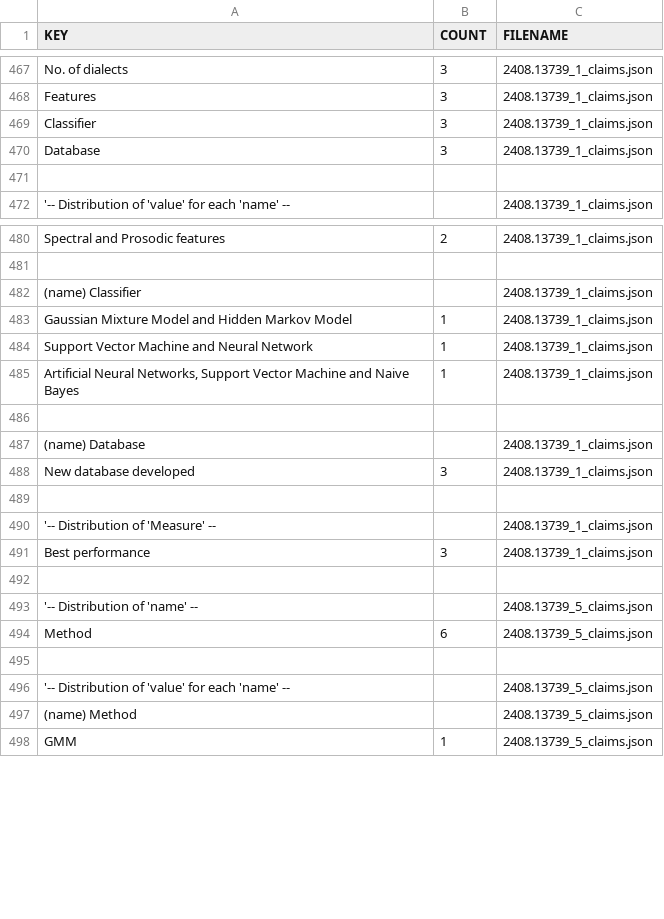
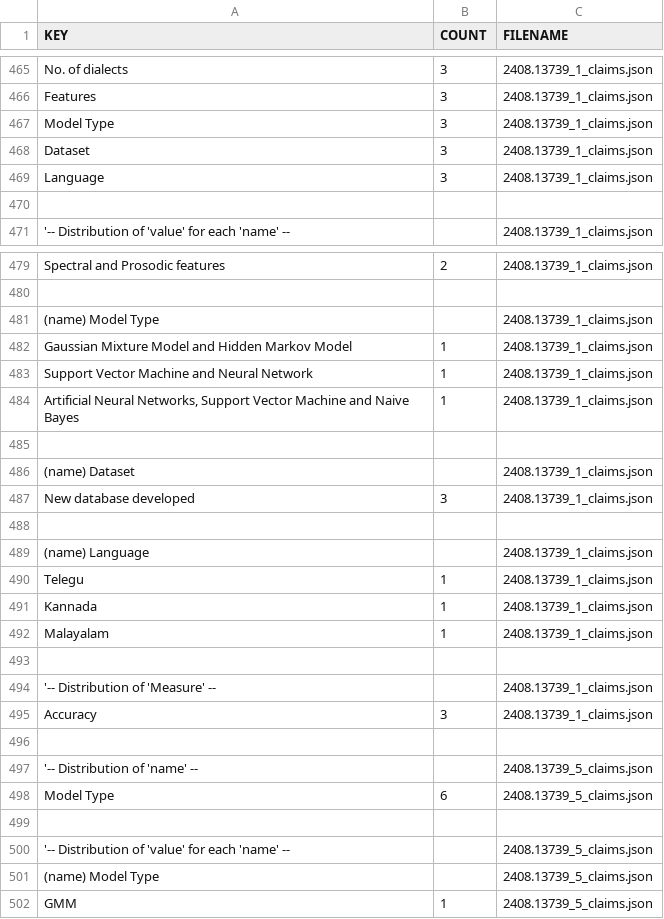
Before and after one commit to lukebo01/homework4, a CSV file: data/profiling/aligned/luca_borrelli_rainer_cabral_ilao_aligned_profiling_by_file.csv (was data/profiling/DATA_HUNTERS_PROFILING_PER_FILE.csv), drawn as a sheet; only a part is shown, gaps mark what is left out; the diff covers the shown part only.

```diff
--- a/data/profiling/DATA_HUNTERS_PROFILING_PER_FILE.csv
+++ b/data/profiling/aligned/luca_borrelli_rainer_cabral_ilao_aligned_profiling_by_file.csv
@@ -468,4 +466,5 @@ No. of dialects;3;2408.13739_1_claims.json
 Features;3;2408.13739_1_claims.json
-Classifier;3;2408.13739_1_claims.json
-Database;3;2408.13739_1_claims.json
+Model Type;3;2408.13739_1_claims.json
+Dataset;3;2408.13739_1_claims.json
+Language;3;2408.13739_1_claims.json
 
@@ -481,3 +480,3 @@ Spectral and Prosodic features;2;2408.13739_1_claims.json
 
-(name) Classifier;;2408.13739_1_claims.json
+(name) Model Type;;2408.13739_1_claims.json
 Gaussian Mixture Model and Hidden Markov Model;1;2408.13739_1_claims.json
@@ -486,13 +485,18 @@ Artificial Neural Networks, Support Vector Machine and Naive Bayes;1;2408.13739_
 
-(name) Database;;2408.13739_1_claims.json
+(name) Dataset;;2408.13739_1_claims.json
 New database developed;3;2408.13739_1_claims.json
 
+(name) Language;;2408.13739_1_claims.json
+Telegu;1;2408.13739_1_claims.json
+Kannada;1;2408.13739_1_claims.json
+Malayalam;1;2408.13739_1_claims.json
+
 '-- Distribution of 'Measure' --;;2408.13739_1_claims.json
-Best performance;3;2408.13739_1_claims.json
+Accuracy;3;2408.13739_1_claims.json
 
 '-- Distribution of 'name' --;;2408.13739_5_claims.json
-Method;6;2408.13739_5_claims.json
+Model Type;6;2408.13739_5_claims.json
 
 '-- Distribution of 'value' for each 'name' --;;2408.13739_5_claims.json
-(name) Method;;2408.13739_5_claims.json
+(name) Model Type;;2408.13739_5_claims.json
 GMM;1;2408.13739_5_claims.json
```
Also changed, not shown: 12 added rows, 15 removed rows, 2 moved rows and 66 edited cells elsewhere in this file, data/profiling/aligned/luca_borrelli_rainer_cabral_ilao_aligned_profiling.csv, data/profiling/aligned/luca_borrelli_rainer_cabral_ilao_aligned_profiling_by_paper.csv, 41 other files.
